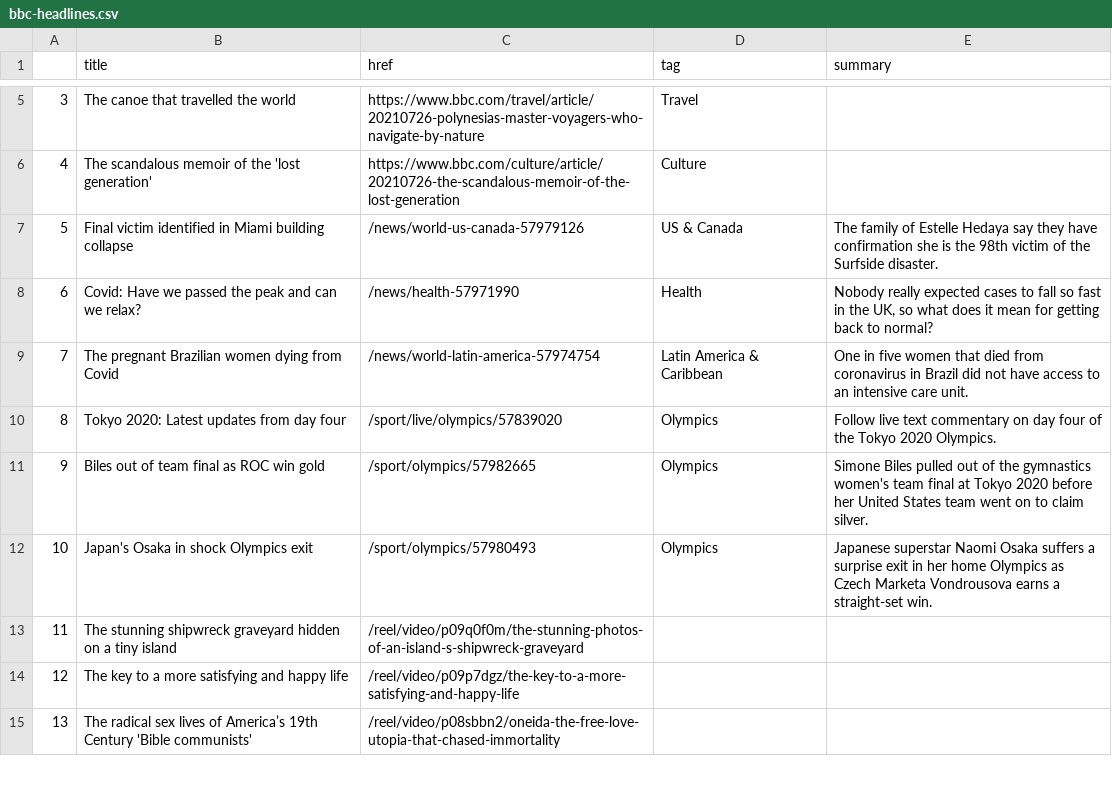
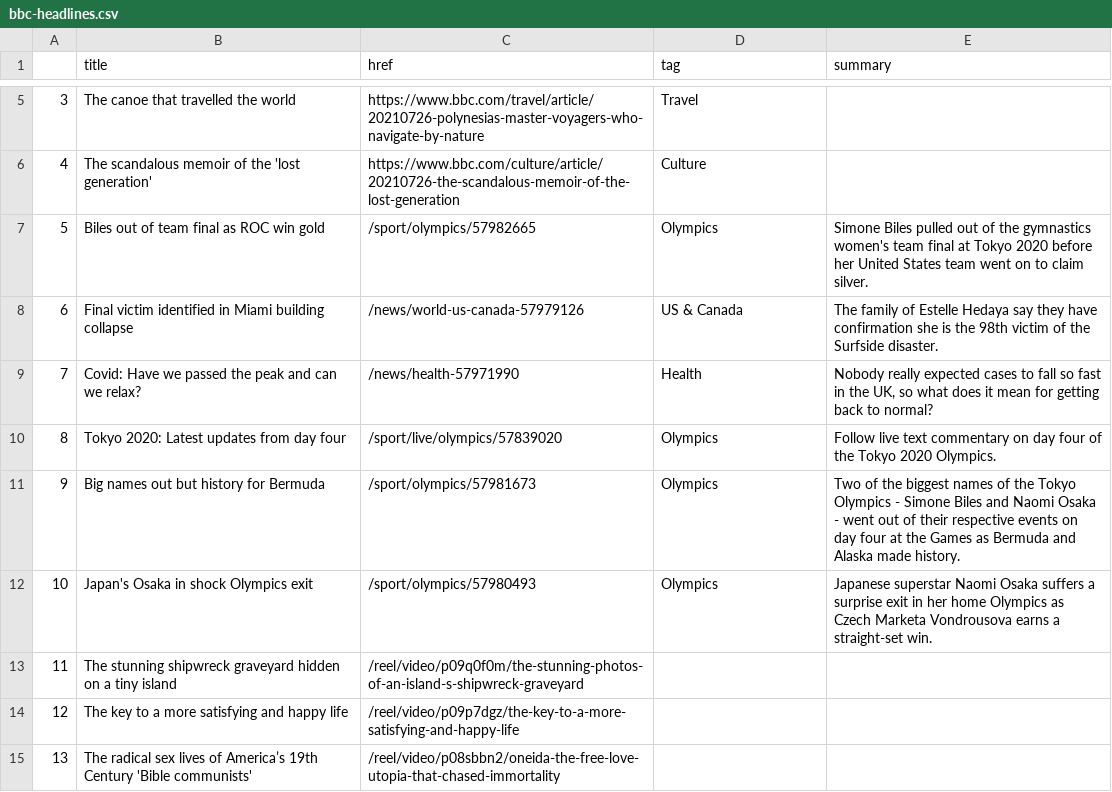
Before and after one commit to kgrumke/automatic-scraper, a CSV file: bbc-headlines.csv, drawn as a sheet; only a part is shown, gaps mark what is left out; removed rows and columns are numbered as before the commit, all else as after; the diff names each change by its address in the sheet, - before the commit and + after, or states it on an @@ line.

```diff
--- a/bbc-headlines.csv
+++ b/bbc-headlines.csv
+row 7: 5 | Biles out of team final as ROC win gold | /sport/olympics/57982665 | Olympics | Simone Biles pulled out of the gymnastics women's team final at Tokyo 2020 before her United States team went on to claim silver.
@@ column A renumbered between rows 8 and 9 @@
-row 9: 7 | The pregnant Brazilian women dying from Covid | /news/world-latin-america-57974754 | Latin America & Caribbean | One in five women that died from coronavirus in Brazil did not have access to an intensive care unit.
-B11 (title): Biles out of team final as ROC win gold
+B11 (title): Big names out but history for Bermuda
-C11 (href): /sport/olympics/57982665
+C11 (href): /sport/olympics/57981673
-E11 (summary): Simone Biles pulled out of the gymnastics women's team final at Tokyo 2020 before her United States team went on to claim silver.
+E11 (summary): Two of the biggest names of the Tokyo Olympics - Simone Biles and Naomi Osaka - went out of their respective events on day four at the Games as Bermuda and Alaska made history.
```
